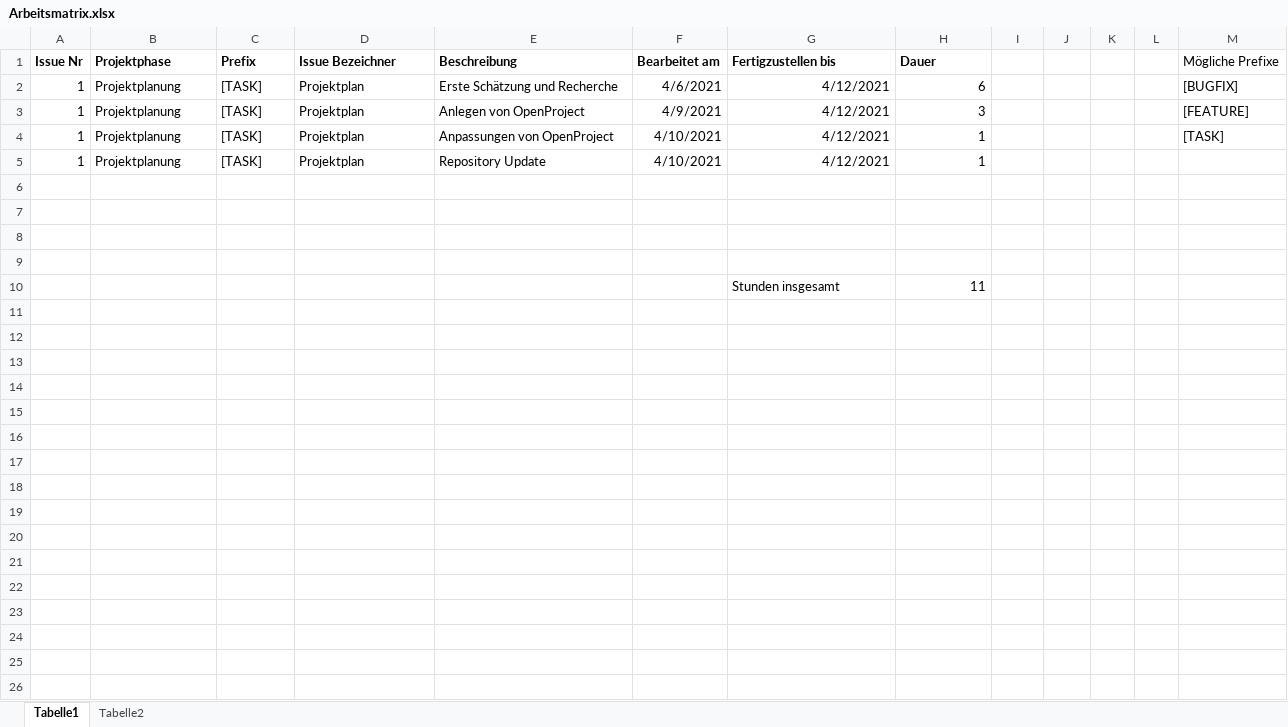
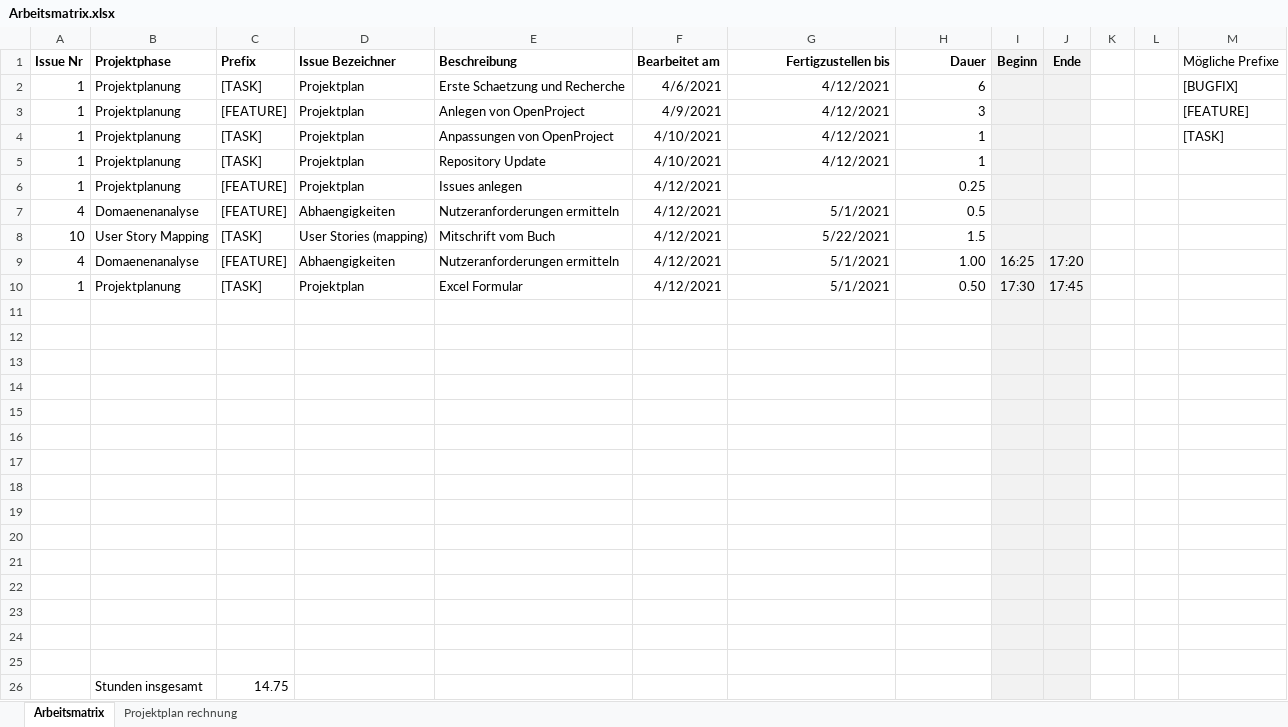
Before and after one commit to Inf166/design-concept-sharing-recipes, an Excel workbook: Artefakte/Zeiterfassung/Arbeitsmatrix.xlsx, sheet Arbeitsmatrix, drawn as a sheet; values as stored, in another font and other column widths than the file's, no borders; addresses are those after the commit; the diff names each change by its address in the sheet, - before the commit and + after, or states it on an @@ line.

Commit message:
[WIP][FEATURE] Add Abhängigkeiten_Nutzeranforderungen_Systemanforderungen

```diff
--- a/Artefakte/Zeiterfassung/Arbeitsmatrix.xlsx (sheet Arbeitsmatrix)
+++ b/Artefakte/Zeiterfassung/Arbeitsmatrix.xlsx (sheet Arbeitsmatrix)
-sheet tab: Tabelle1
+sheet tab: Arbeitsmatrix
-sheet tab: Tabelle2
+sheet tab: Projektplan rechnung
-G1:H1 alignment: left
+G1:H1 alignment: right
-I1: (empty)
+I1: Beginn
-I1:J5 fill: none
+I1:J5 fill: #F2F2F2
-J1: (empty)
+J1: Ende
-E2 (Beschreibung): Erste Schätzung und Recherche
+E2 (Beschreibung): Erste Schaetzung und Recherche
-C3 (Prefix): [TASK]
+C3 (Prefix): [FEATURE]
+row 6: 1 | Projektplanung | [FEATURE] | Projektplan | Issues anlegen | 4/12/2021 |  | 0.25
+row 7: 4 | Domaenenanalyse | [FEATURE] | Abhaengigkeiten | Nutzeranforderungen ermitteln | 4/12/2021 | 5/1/2021 | 0.5
+row 8: 10 | User Story Mapping | [TASK] | User Stories (mapping) | Mitschrift vom Buch | 4/12/2021 | 5/22/2021 | 1.5
+row 9: 4 | Domaenenanalyse | [FEATURE] | Abhaengigkeiten | Nutzeranforderungen ermitteln | 4/12/2021 | 5/1/2021 | 1.00 | 16:25 | 17:20
+row 10: 1 | Projektplanung | [TASK] | Projektplan | Excel Formular | 4/12/2021 | 5/1/2021 | 0.50 | 17:30 | 17:45
-I11:J15 fill: none
+I11:J15 fill: #F2F2F2
-row 15:  |  |  |  |  |  | Stunden insgesamt | 11
+row 15: (empty)
+row 16: (empty)
+row 17: (empty)
+row 18: (empty)
+row 19: (empty)
+row 20: (empty)
+row 21: (empty)
+row 22: (empty)
+row 23: (empty)
+row 24: (empty)
+row 25: (empty)
+row 26:  | Stunden insgesamt | 14.75
```
Also changed, not shown: 8 other files.
